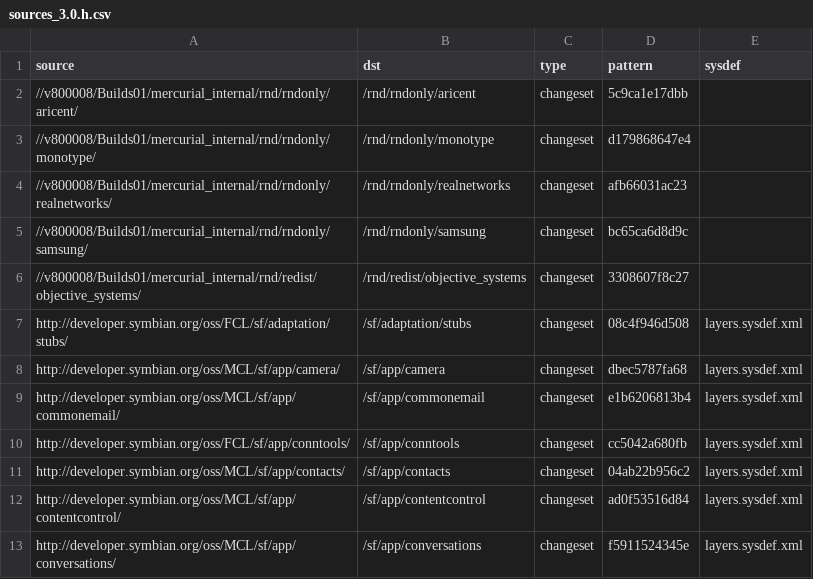
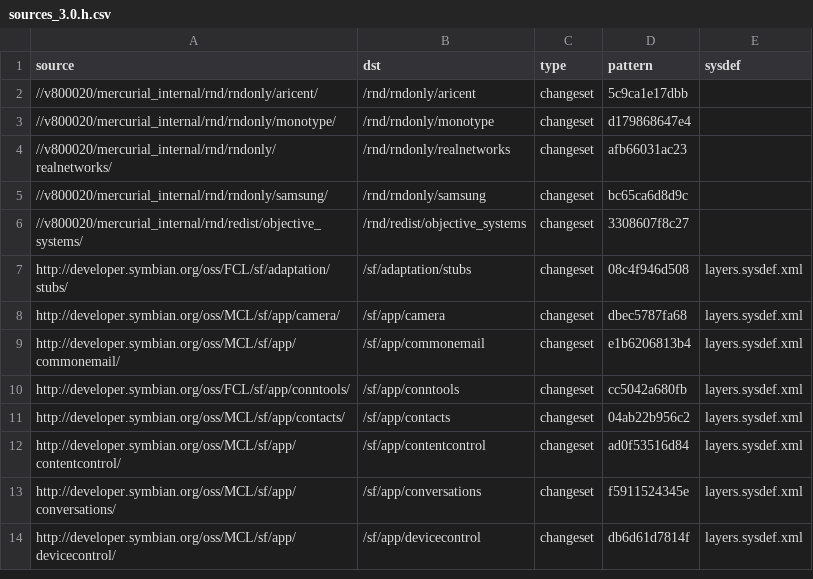
Before and after one commit to SymbianSource/oss.FCL.sftools.fbf.projects.platforms, a CSV file: symbian3/single/sources_3.0.h.csv, drawn as a sheet; only a part is shown; the shorter side is filled out with more unchanged rows.

```diff
--- a/symbian3/single/sources_3.0.h.csv
+++ b/symbian3/single/sources_3.0.h.csv
@@ -1,7 +1,7 @@
 source,dst,type,pattern,sysdef
-//v800008/Builds01/mercurial_internal/rnd/rndonly/aricent/,/rnd/rndonly/aricent,changeset,5c9ca1e17dbb,
-//v800008/Builds01/mercurial_internal/rnd/rndonly/monotype/,/rnd/rndonly/monotype,changeset,d179868647e4,
-//v800008/Builds01/mercurial_internal/rnd/rndonly/realnetworks/,/rnd/rndonly/realnetworks,changeset,afb66031ac23,
-//v800008/Builds01/mercurial_internal/rnd/rndonly/samsung/,/rnd/rndonly/samsung,changeset,bc65ca6d8d9c,
-//v800008/Builds01/mercurial_internal/rnd/redist/objective_systems/,/rnd/redist/objective_systems,changeset,3308607f8c27,
+//v800020/mercurial_internal/rnd/rndonly/aricent/,/rnd/rndonly/aricent,changeset,5c9ca1e17dbb,
+//v800020/mercurial_internal/rnd/rndonly/monotype/,/rnd/rndonly/monotype,changeset,d179868647e4,
+//v800020/mercurial_internal/rnd/rndonly/realnetworks/,/rnd/rndonly/realnetworks,changeset,afb66031ac23,
+//v800020/mercurial_internal/rnd/rndonly/samsung/,/rnd/rndonly/samsung,changeset,bc65ca6d8d9c,
+//v800020/mercurial_internal/rnd/redist/objective_systems/,/rnd/redist/objective_systems,changeset,3308607f8c27,
 http://developer.symbian.org/oss/FCL/sf/adaptation/stubs/,/sf/adaptation/stubs,changeset,08c4f946d508,layers.sysdef.xml
```
Also changed, not shown: symbian3/single/sources_3.0.i.csv, symbian3/single/sources_compiler_compatibility.csv, 8 other files.
